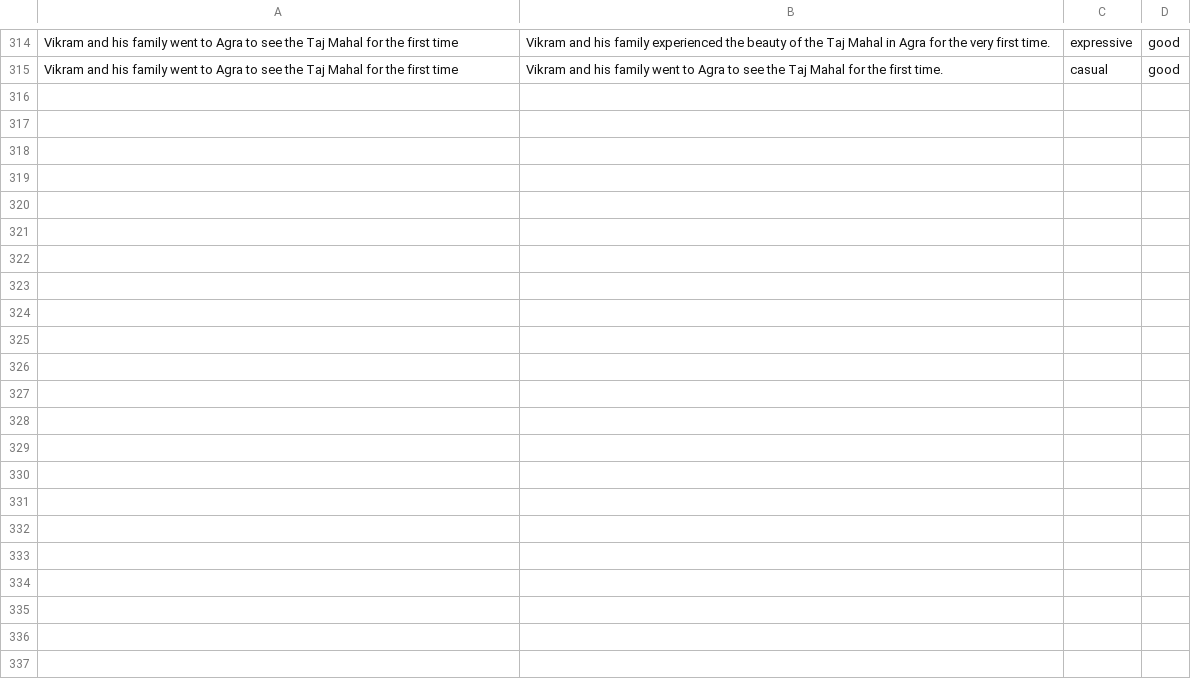
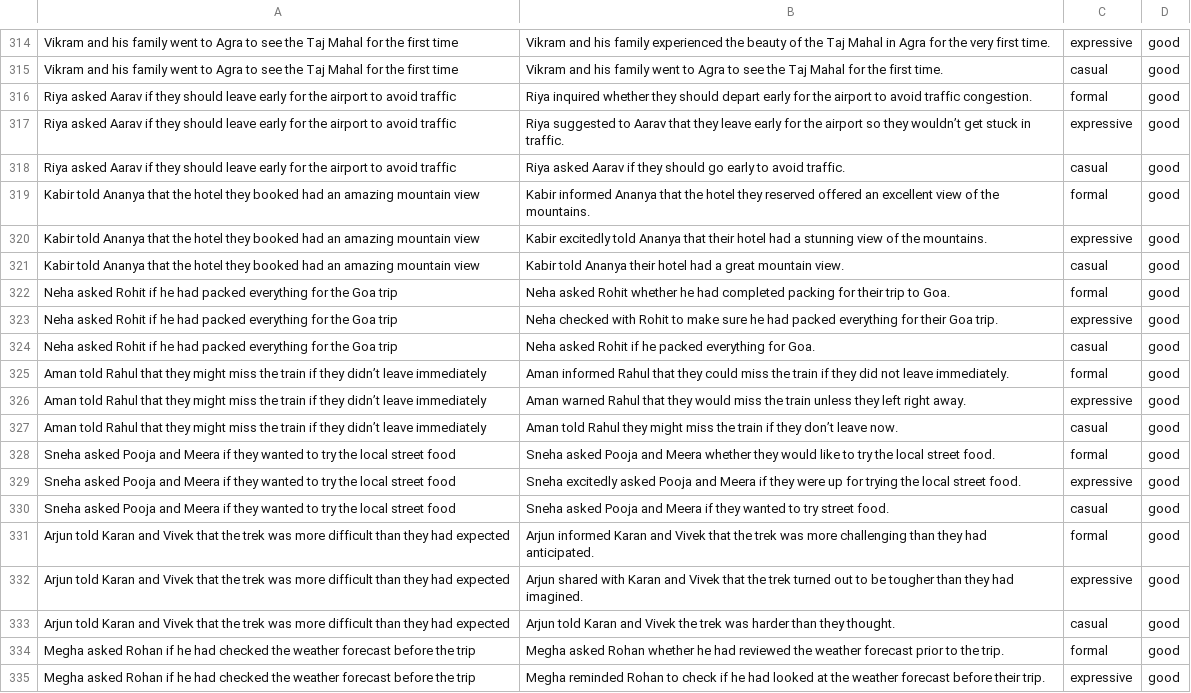
Before and after one commit to vaibhavdostuff/projects_vaibhav, a CSV file: paraphrasing_app/data.csv, drawn as a sheet; only a part is shown, gaps mark what is left out; the diff covers the shown part only; the diff names each change by its address in the sheet, - before the commit and + after, or states it on an @@ line.

Commit message:
more datasets for model

```diff
--- a/paraphrasing_app/data.csv
+++ b/paraphrasing_app/data.csv
+row 316: Riya asked Aarav if they should leave early for the airport to avoid traffic | Riya inquired whether they should depart early for the airport to avoid traffic congestion. | formal | good
+row 317: Riya asked Aarav if they should leave early for the airport to avoid traffic | Riya suggested to Aarav that they leave early for the airport so they wouldn’t get stuck in traffic. | expressive | good
+row 318: Riya asked Aarav if they should leave early for the airport to avoid traffic | Riya asked Aarav if they should go early to avoid traffic. | casual | good
+row 319: Kabir told Ananya that the hotel they booked had an amazing mountain view | Kabir informed Ananya that the hotel they reserved offered an excellent view of the mountains. | formal | good
+row 320: Kabir told Ananya that the hotel they booked had an amazing mountain view | Kabir excitedly told Ananya that their hotel had a stunning view of the mountains. | expressive | good
+row 321: Kabir told Ananya that the hotel they booked had an amazing mountain view | Kabir told Ananya their hotel had a great mountain view. | casual | good
+row 322: Neha asked Rohit if he had packed everything for the Goa trip | Neha asked Rohit whether he had completed packing for their trip to Goa. | formal | good
+row 323: Neha asked Rohit if he had packed everything for the Goa trip | Neha checked with Rohit to make sure he had packed everything for their Goa trip. | expressive | good
+row 324: Neha asked Rohit if he had packed everything for the Goa trip | Neha asked Rohit if he packed everything for Goa. | casual | good
+row 325: Aman told Rahul that they might miss the train if they didn’t leave immediately | Aman informed Rahul that they could miss the train if they did not leave immediately. | formal | good
+row 326: Aman told Rahul that they might miss the train if they didn’t leave immediately | Aman warned Rahul that they would miss the train unless they left right away. | expressive | good
+row 327: Aman told Rahul that they might miss the train if they didn’t leave immediately | Aman told Rahul they might miss the train if they don’t leave now. | casual | good
+row 328: Sneha asked Pooja and Meera if they wanted to try the local street food | Sneha asked Pooja and Meera whether they would like to try the local street food. | formal | good
+row 329: Sneha asked Pooja and Meera if they wanted to try the local street food | Sneha excitedly asked Pooja and Meera if they were up for trying the local street food. | expressive | good
+row 330: Sneha asked Pooja and Meera if they wanted to try the local street food | Sneha asked Pooja and Meera if they wanted to try street food. | casual | good
+row 331: Arjun told Karan and Vivek that the trek was more difficult than they had expected | Arjun informed Karan and Vivek that the trek was more challenging than they had anticipated. | formal | good
+row 332: Arjun told Karan and Vivek that the trek was more difficult than they had expected | Arjun shared with Karan and Vivek that the trek turned out to be tougher than they had imagined. | expressive | good
+row 333: Arjun told Karan and Vivek that the trek was more difficult than they had expected | Arjun told Karan and Vivek the trek was harder than they thought. | casual | good
+row 334: Megha asked Rohan if he had checked the weather forecast before the trip | Megha asked Rohan whether he had reviewed the weather forecast prior to the trip. | formal | good
+row 335: Megha asked Rohan if he had checked the weather forecast before the trip | Megha reminded Rohan to check if he had looked at the weather forecast before their trip. | expressive | good
```
Also changed, not shown: 10 added rows elsewhere in this file.
